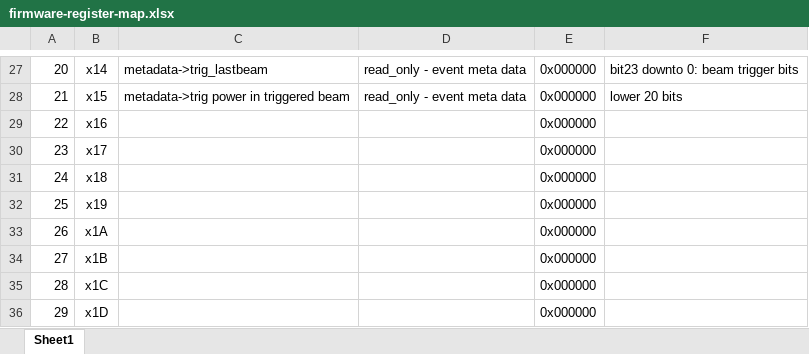
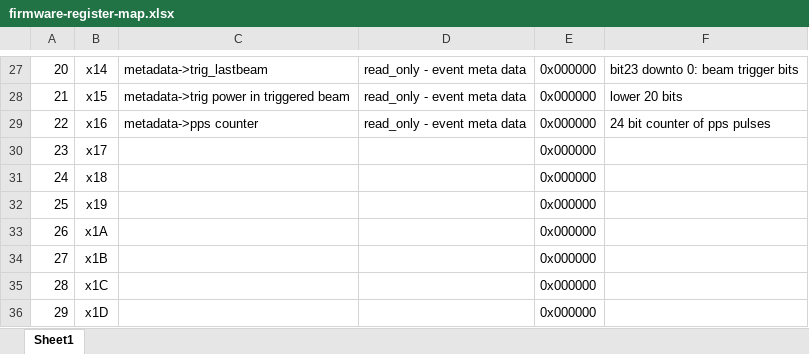
Before and after one commit to ejobe/firmware_phased_protoBEACON, an Excel workbook: doc/firmware-register-map.xlsx, sheet Sheet1, drawn as a sheet; only a part is shown, gaps mark what is left out; values as stored, in another font and other column widths than the file's, no borders; the diff names each change by its address in the sheet, - before the commit and + after, or states it on an @@ line.

Commit message:
update

```diff
--- a/doc/firmware-register-map.xlsx (sheet Sheet1)
+++ b/doc/firmware-register-map.xlsx (sheet Sheet1)
-C29: (empty)
+C29: metadata->pps counter
-D29: (empty)
+D29: read_only - event meta data
-F29: (empty)
+F29: 24 bit counter of pps pulses
```
